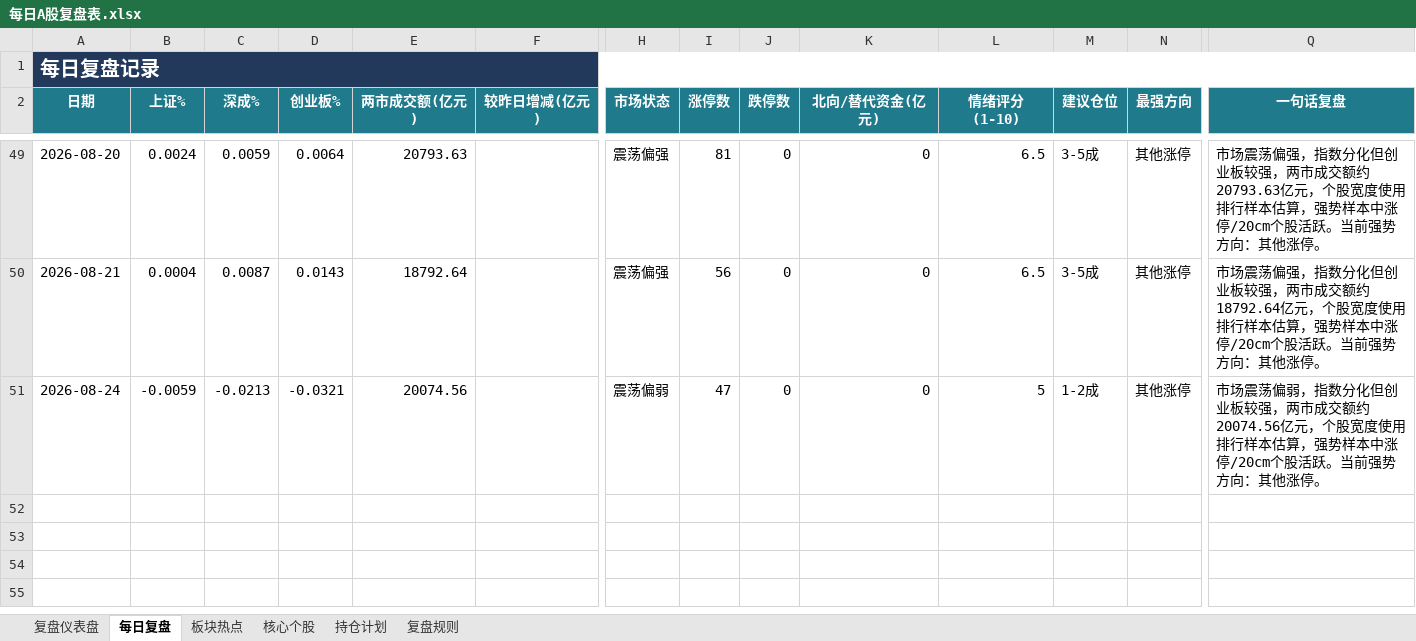
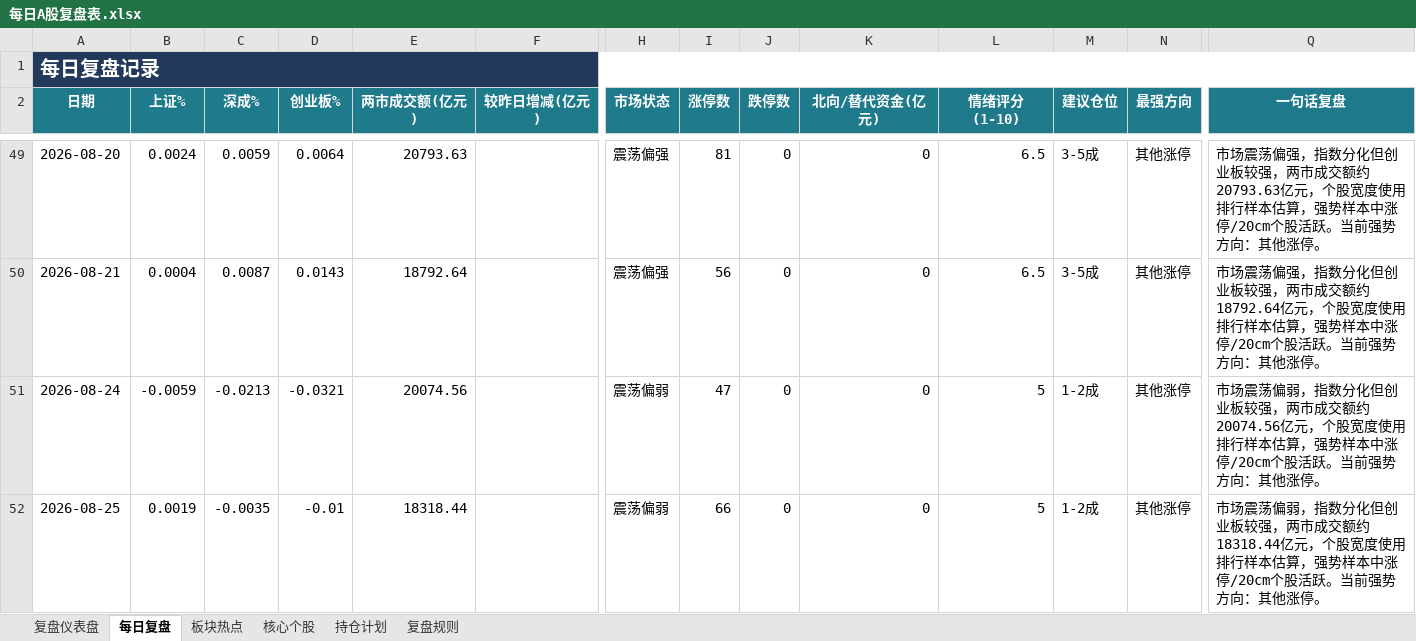
Before and after one commit to Toristricky/a-share-daily-review, an Excel workbook: 每日A股复盘表.xlsx, sheet 每日复盘, drawn as a sheet; only a part is shown, gaps mark what is left out; values as stored, in another font and other column widths than the file's, no borders; rows hold the shown columns only; the diff names each change by its address in the sheet, - before the commit and + after, or states it on an @@ line.

```diff
--- a/每日A股复盘表.xlsx (sheet 每日复盘)
+++ b/每日A股复盘表.xlsx (sheet 每日复盘)
+row 52: 2026-08-25 | 0.0019 | -0.0035 | -0.01 | 18318.44 |  | 震荡偏弱 | 66 | 0 | 0 | 5 | 1-2成 | 其他涨停 | 市场震荡偏弱，指数分化但创业板较强，两市成交额约18318.44亿元，个股宽度使用排行样本估算，强势样本中涨停/20cm个股活跃。当前强势方向：其他涨停。
```
Also changed, not shown: 3 other files.
